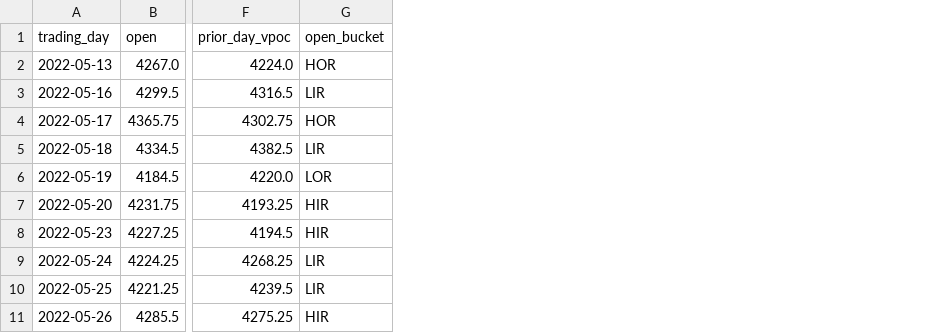
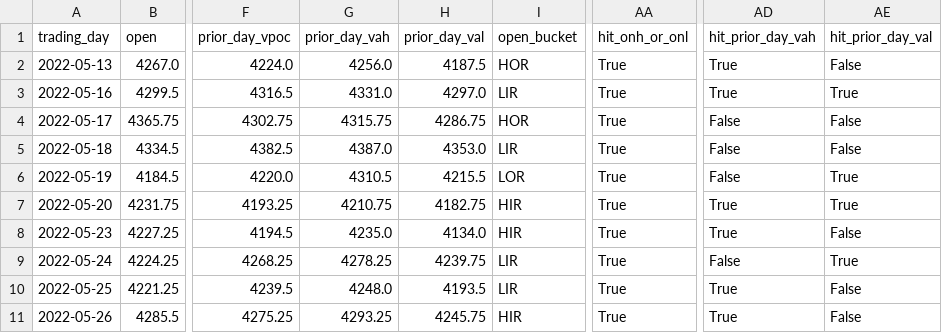
Before and after one commit to tony-ku/es_tick_analysis, a CSV file: output_sample/daily_metrics.csv, drawn as a sheet; only a part is shown, gaps mark what is left out; the diff names each change by its address in the sheet, - before the commit and + after, or states it on an @@ line.

```diff
--- a/output_sample/daily_metrics.csv
+++ b/output_sample/daily_metrics.csv
+column G (prior_day_vah), rows 2-11: 4256.0 | 4331.0 | 4315.75 | 4387.0 | 4310.5 | 4210.75 | 4235.0 | 4278.25 | 4248.0 | 4293.25
+column H (prior_day_val), rows 2-11: 4187.5 | 4297.0 | 4286.75 | 4353.0 | 4215.5 | 4182.75 | 4134.0 | 4239.75 | 4193.5 | 4245.75
+column AA (hit_onh_or_onl), rows 2-11: all True
+column AD (hit_prior_day_vah), rows 2-11: True | True | False | False | False | True | True | False | True | True
+column AE (hit_prior_day_val), rows 2-11: False | True | False | False | True | True | False | True | False | False
```
Also changed, not shown: output_sample/conditional_probabilities.csv, 2 other files.
